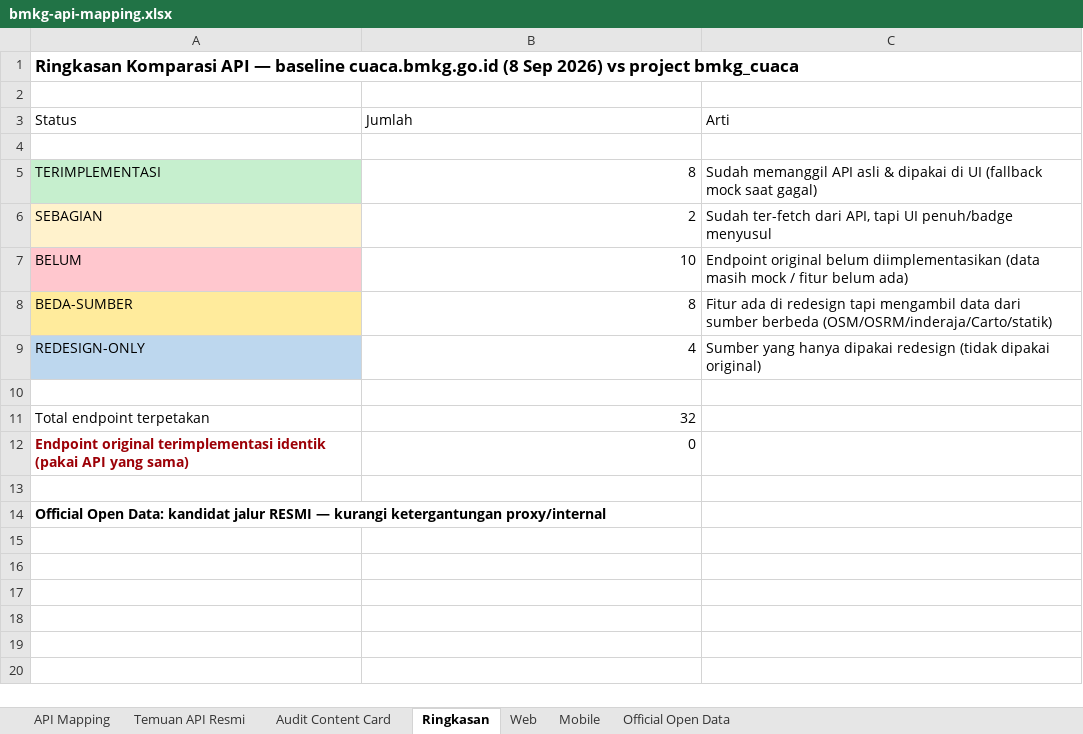
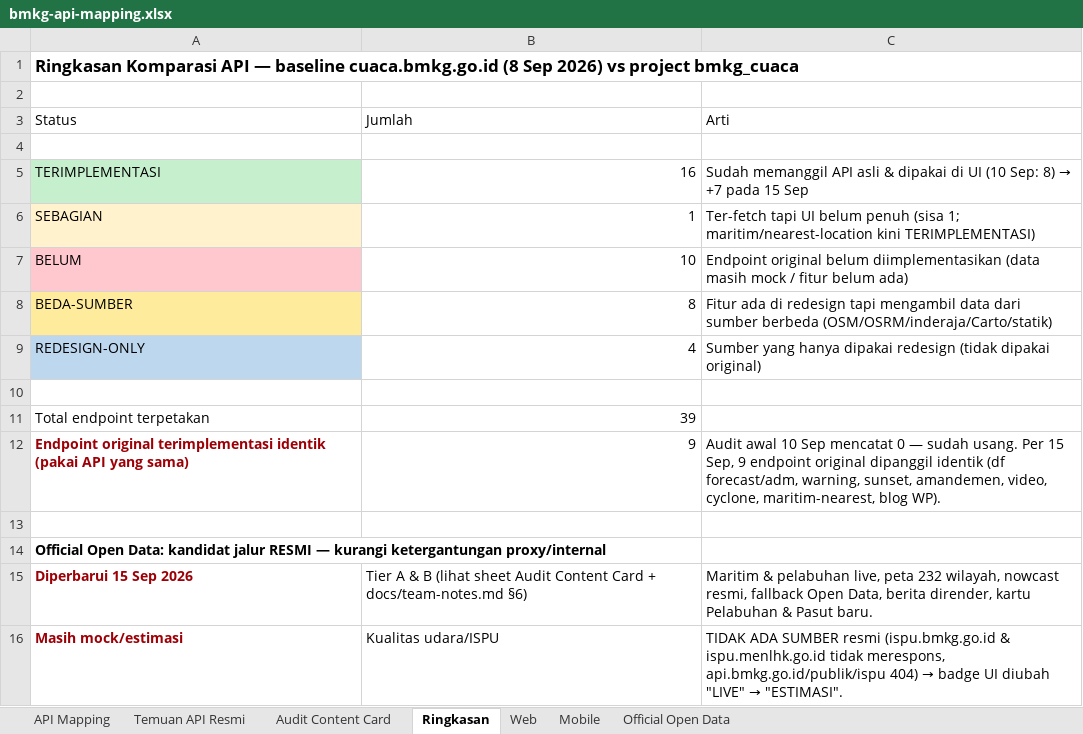
Before and after one commit to rahmatardi61-bot/BMKG-CUACA, an Excel workbook: docs/bmkg-api-mapping.xlsx, sheet Ringkasan, drawn as a sheet; values as stored, in another font and other column widths than the file's, no borders; the diff names each change by its address in the sheet, - before the commit and + after, or states it on an @@ line.

Commit message:
docs: catat iterasi Tier A & B + cara baca response prakiraan
- team-notes.md: §6 baru (item yang dikerjakan, hasil verifikasi, bug lama yang
  ketemu, 6 keputusan sengaja-belum, §6.5 nonaktif sementara: auto-geser carousel).
- api-reference.md: §3.6-3.10 — shape maritim (data vs slots) + field pasut nullable,
  path benar wilayah_perairan.json (vs .geojson 404), nowcast tanpa CORS -> wajib
  proxy, fallback prakiraan adm4, ISPU tidak tersedia, arus pelabuhan di-skip, dan
  §3.10 tabel satuan + tafsir tiap field satu slot (termasuk jebakan vs=meter,
  wd=arah datang, time_index relatif analysis_date, tp x 20 = aproksimasi).
- api-comparison.md: klaim usang "terimplementasi identik: 0" diganti status 15 Sep,
  tabel Fase 6, baris proxy /alerts, plus direct open data & public_api maritim.
- README.md: peta status 15 Sep + daftar 7 sheet xlsx (Audit Content Card disebut).
- bmkg-api-mapping.xlsx: API Mapping +7 endpoint (39 baris, TERIMPLEMENTASI 16),
  Ringkasan dihitung ulang, Official Open Data (nowcast wajib-proxy, prakiraan dipakai
  sebagai fallback, +ISPU tidak tersedia, +perairan detail), Audit Content Card:
  koreksi klaim "LIVE" yang tidak akurat + 4 baris baru + MajorCitiesCarousel -> statis.

```diff
--- a/docs/bmkg-api-mapping.xlsx (sheet Ringkasan)
+++ b/docs/bmkg-api-mapping.xlsx (sheet Ringkasan)
-B5: 8
+B5: 16
@@ C5: …di UI (fallback mock saat gagal) → …di UI (10 Sep: 8) → +7 pada 15 Sep @@
-B6: 2
+B6: 1
-C6: Sudah ter-fetch dari API, tapi UI penuh/badge menyusul
+C6: Ter-fetch tapi UI belum penuh (sisa 1; maritim/nearest-location kini TERIMPLEMENTASI)
-B11: 32
+B11: 39
-B12: 0
+B12: 9
-C12: (empty)
+C12: Audit awal 10 Sep mencatat 0 — sudah usang. Per 15 Sep, 9 endpoint original dipanggil identik (df forecast/adm, warning, sunset, amandemen, video, cyclone, maritim-nearest, blog WP).
+row 15: Diperbarui 15 Sep 2026 | Tier A & B (lihat sheet Audit Content Card + docs/team-notes.md §6) | Maritim & pelabuhan live, peta 232 wilayah, nowcast resmi, fallback Open Data, berita dirender, kartu Pelabuhan & Pasut baru.
+row 16: Masih mock/estimasi | Kualitas udara/ISPU | TIDAK ADA SUMBER resmi (ispu.bmkg.go.id & ispu.menlhk.go.id tidak merespons, api.bmkg.go.id/publik/ispu 404) → badge UI diubah "LIVE" → "ESTIMASI".
```
Also changed, not shown: sheet API Mapping, sheet Audit Content Card, sheet Official Open Data, 4 other files.
